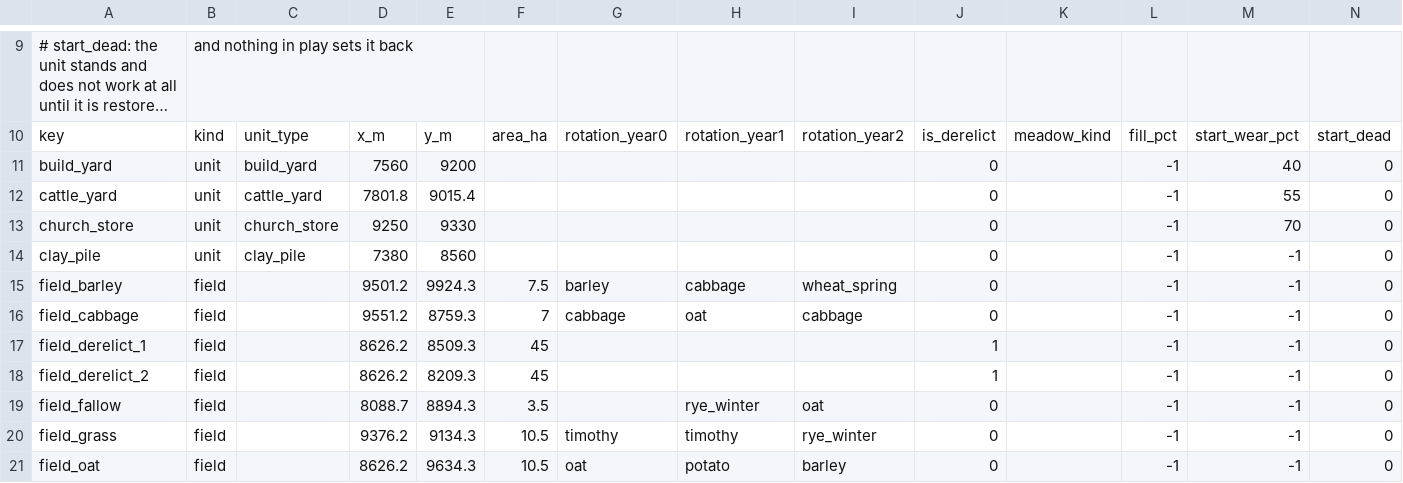
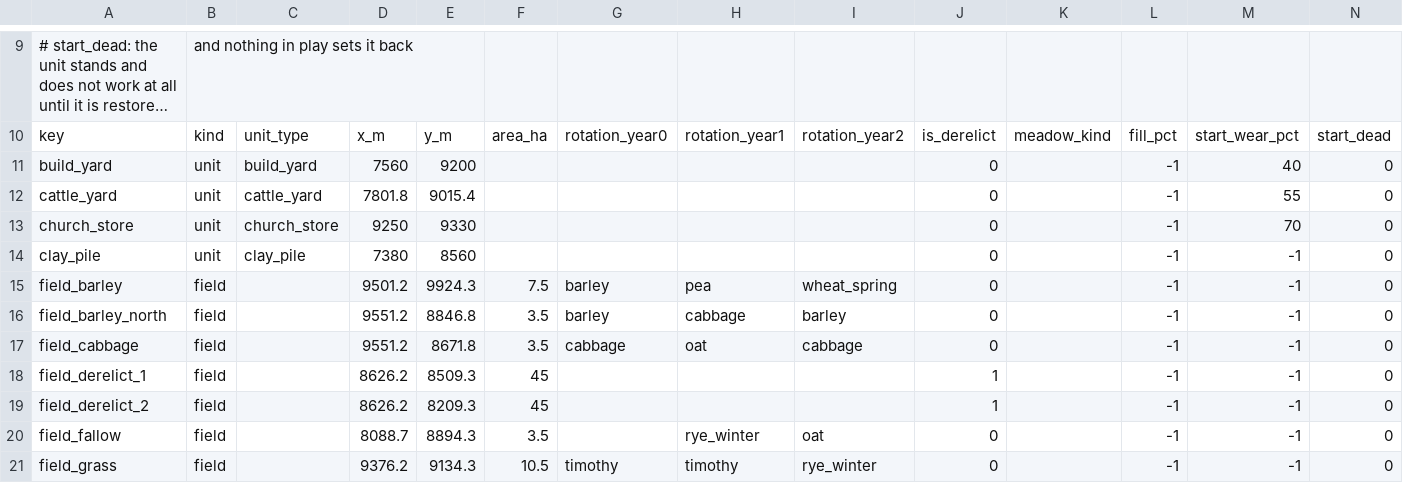
Before and after one commit to algb006/kolkhoz_root, a CSV file: tables/start_layout.csv, drawn as a sheet; only a part is shown, gaps mark what is left out; the shorter side is filled out with more unchanged rows; long unchanged cells end in ….

```diff
--- a/tables/start_layout.csv
+++ b/tables/start_layout.csv
@@ -14,4 +14,5 @@ church_store,unit,church_store,9250,9330,,,,,0,,-1,70,0
 clay_pile,unit,clay_pile,7380,8560,,,,,0,,-1,-1,0
-field_barley,field,,9501.2,9924.3,7.5,barley,cabbage,wheat_spring,0,,-1,-1,0
-field_cabbage,field,,9551.2,8759.3,7,cabbage,oat,cabbage,0,,-1,-1,0
+field_barley,field,,9501.2,9924.3,7.5,barley,pea,wheat_spring,0,,-1,-1,0
+field_barley_north,field,,9551.2,8846.8,3.5,barley,cabbage,barley,0,,-1,-1,0
+field_cabbage,field,,9551.2,8671.8,3.5,cabbage,oat,cabbage,0,,-1,-1,0
 field_derelict_1,field,,8626.2,8509.3,45,,,,1,,-1,-1,0
```
Also changed, not shown: tables/campaign.csv, 1 other file.
